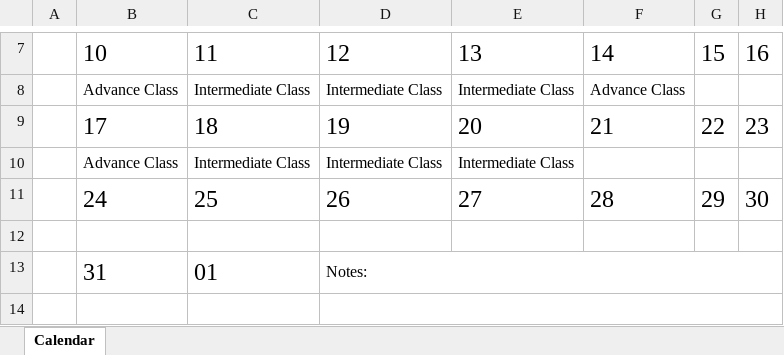
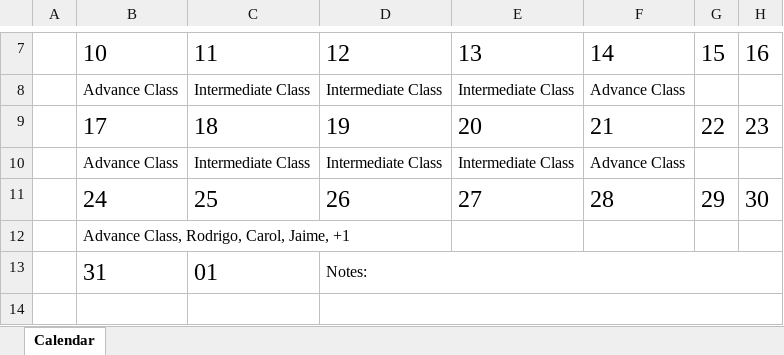
Before and after one commit to krapes/English-Class, an Excel workbook: Executive_English_Now/Pay_Calendar.xlsx, sheet Calendar, drawn as a sheet; only a part is shown, gaps mark what is left out; values as stored, in another font and other column widths than the file's, no borders; conditional formats not drawn; the diff names each change by its address in the sheet, - before the commit and + after, or states it on an @@ line.

```diff
--- a/Executive_English_Now/Pay_Calendar.xlsx (sheet Calendar)
+++ b/Executive_English_Now/Pay_Calendar.xlsx (sheet Calendar)
-F10: (empty)
+F10: Advance Class
-B12: (empty)
+B12: Advance Class, Rodrigo, Carol, Jaime, +1
```
Also changed, not shown: Executive_English_Now/class-attendance-monthly.xlsx, 7 other files.
